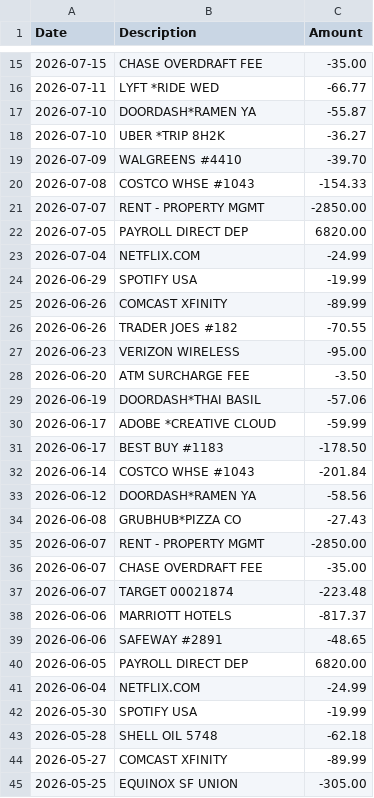
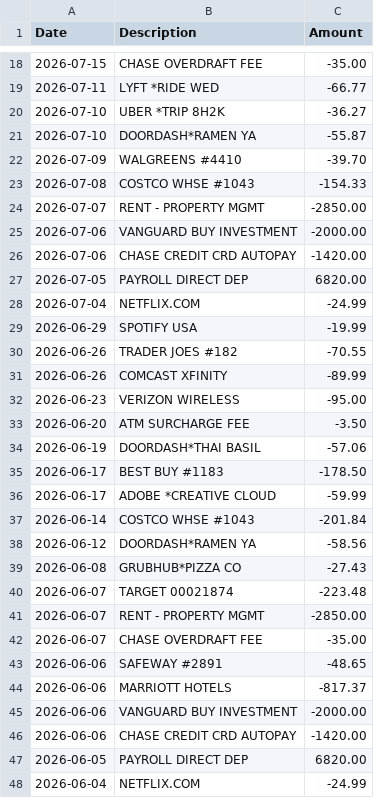
Before and after one commit to ngarg88/verafi, a CSV file: verafi/sample/sample-statement.csv, drawn as a sheet; only a part is shown, gaps mark what is left out; the shorter side is filled out with more unchanged rows; the diff covers the shown part only.

```diff
--- a/verafi/sample/sample-statement.csv
+++ b/verafi/sample/sample-statement.csv
@@ -16,4 +19,4 @@ Date,Description,Amount
 2026-07-11,LYFT *RIDE WED,-66.77
+2026-07-10,UBER *TRIP 8H2K,-36.27
 2026-07-10,DOORDASH*RAMEN YA,-55.87
-2026-07-10,UBER *TRIP 8H2K,-36.27
 2026-07-09,WALGREENS #4410,-39.70
@@ -21,2 +24,4 @@ Date,Description,Amount
 2026-07-07,RENT - PROPERTY MGMT,-2850.00
+2026-07-06,"VANGUARD BUY INVESTMENT",-2000.00
+2026-07-06,"CHASE CREDIT CRD AUTOPAY",-1420.00
 2026-07-05,PAYROLL DIRECT DEP,6820.00
@@ -24,4 +29,4 @@ Date,Description,Amount
 2026-06-29,SPOTIFY USA,-19.99
+2026-06-26,TRADER JOES #182,-70.55
 2026-06-26,COMCAST XFINITY,-89.99
-2026-06-26,TRADER JOES #182,-70.55
 2026-06-23,VERIZON WIRELESS,-95.00
@@ -29,4 +34,4 @@ Date,Description,Amount
 2026-06-19,DOORDASH*THAI BASIL,-57.06
+2026-06-17,BEST BUY #1183,-178.50
 2026-06-17,ADOBE *CREATIVE CLOUD,-59.99
-2026-06-17,BEST BUY #1183,-178.50
 2026-06-14,COSTCO WHSE #1043,-201.84
@@ -34,7 +39,9 @@ Date,Description,Amount
 2026-06-08,GRUBHUB*PIZZA CO,-27.43
+2026-06-07,TARGET 00021874,-223.48
 2026-06-07,RENT - PROPERTY MGMT,-2850.00
 2026-06-07,CHASE OVERDRAFT FEE,-35.00
-2026-06-07,TARGET 00021874,-223.48
+2026-06-06,SAFEWAY #2891,-48.65
 2026-06-06,MARRIOTT HOTELS,-817.37
-2026-06-06,SAFEWAY #2891,-48.65
+2026-06-06,"VANGUARD BUY INVESTMENT",-2000.00
+2026-06-06,"CHASE CREDIT CRD AUTOPAY",-1420.00
 2026-06-05,PAYROLL DIRECT DEP,6820.00
```
Also changed, not shown: 39 added rows and 41 moved rows elsewhere in this file, 6 other files.
